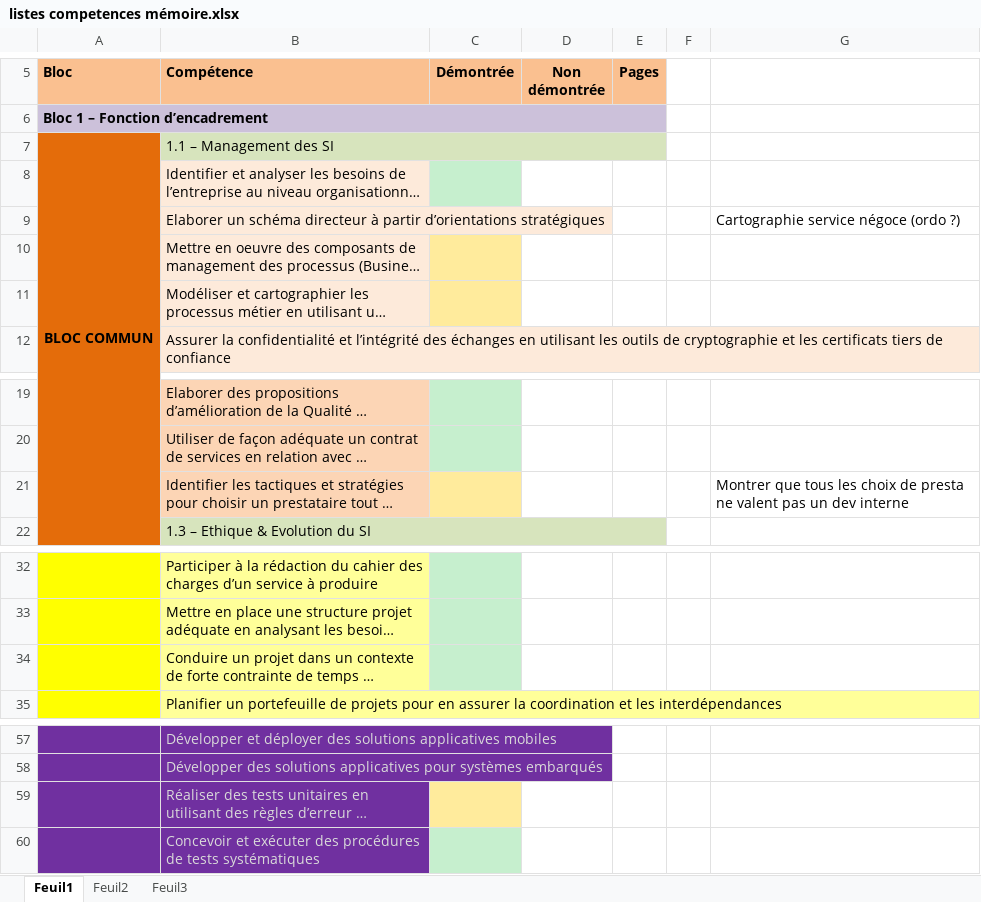
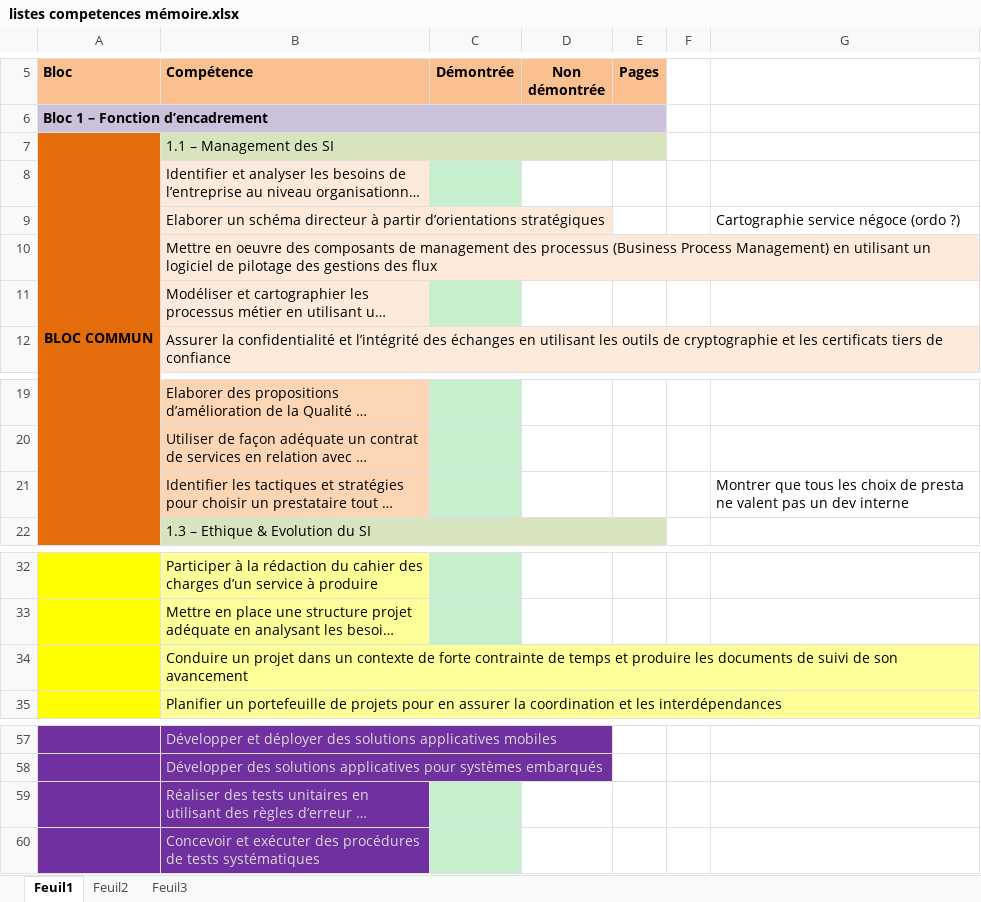
Before and after one commit to Raekh/memoire, an Excel workbook: listes competences mémoire.xlsx, sheet Feuil1, drawn as a sheet; only a part is shown, gaps mark what is left out; long unchanged cells end in …; values as stored, in another font and other column widths than the file's, no borders; the diff names each change by its address in the sheet, - before the commit and + after, or states it on an @@ line.

```diff
--- a/listes competences mémoire.xlsx (sheet Feuil1)
+++ b/listes competences mémoire.xlsx (sheet Feuil1)
-C10 fill: #FFEB9C
+C10 fill: none
-C11 fill: #FFEB9C
+C11 fill: #C6EFCE
-C21 fill: #FFEB9C
+C21 fill: #C6EFCE
-C34 fill: #C6EFCE
+C34 fill: none
-C59 fill: #FFEB9C
+C59 fill: #C6EFCE
```
Also changed, not shown: 8 other files.
